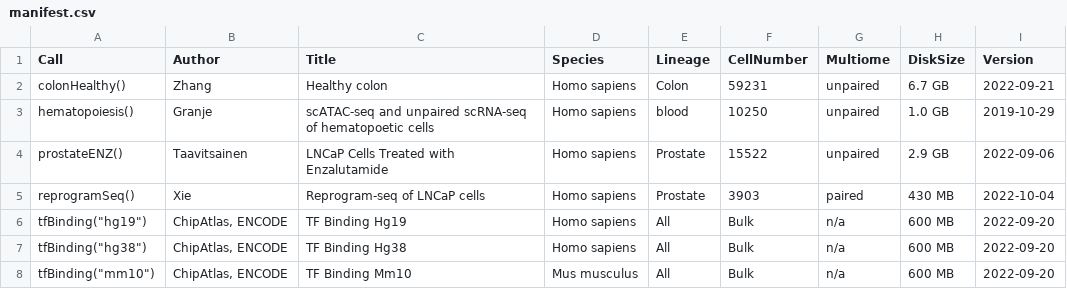
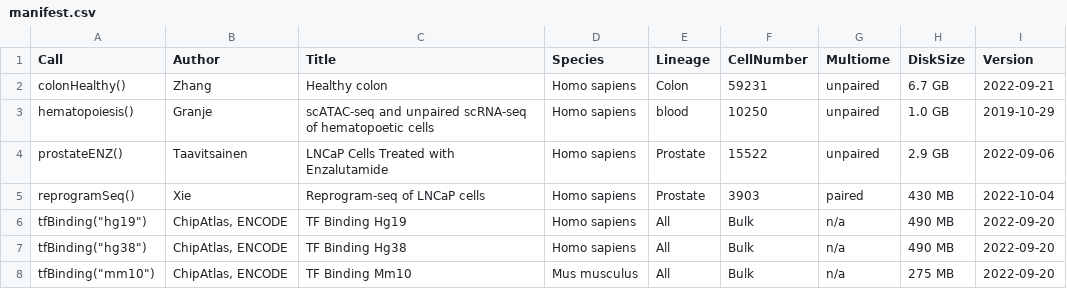
Before and after one commit to xiaosaiyao/scMultiome, a CSV file: inst/extdata/manifest.csv, drawn as a sheet.

```diff
--- a/inst/extdata/manifest.csv
+++ b/inst/extdata/manifest.csv
@@ -5,4 +5,4 @@
 "reprogramSeq()","Xie","Reprogram-seq of LNCaP cells","Homo sapiens","Prostate","3903","paired","430 MB","2022-10-04"
-"tfBinding(""hg19"")","ChipAtlas, ENCODE","TF Binding Hg19","Homo sapiens","All","Bulk","n/a","600 MB","2022-09-20"
-"tfBinding(""hg38"")","ChipAtlas, ENCODE","TF Binding Hg38","Homo sapiens","All","Bulk","n/a","600 MB","2022-09-20"
-"tfBinding(""mm10"")","ChipAtlas, ENCODE","TF Binding Mm10","Mus musculus","All","Bulk","n/a","600 MB","2022-09-20"
+"tfBinding(""hg19"")","ChipAtlas, ENCODE","TF Binding Hg19","Homo sapiens","All","Bulk","n/a","490 MB","2022-09-20"
+"tfBinding(""hg38"")","ChipAtlas, ENCODE","TF Binding Hg38","Homo sapiens","All","Bulk","n/a","490 MB","2022-09-20"
+"tfBinding(""mm10"")","ChipAtlas, ENCODE","TF Binding Mm10","Mus musculus","All","Bulk","n/a","275 MB","2022-09-20"
```
Also changed, not shown: 10 other files.
